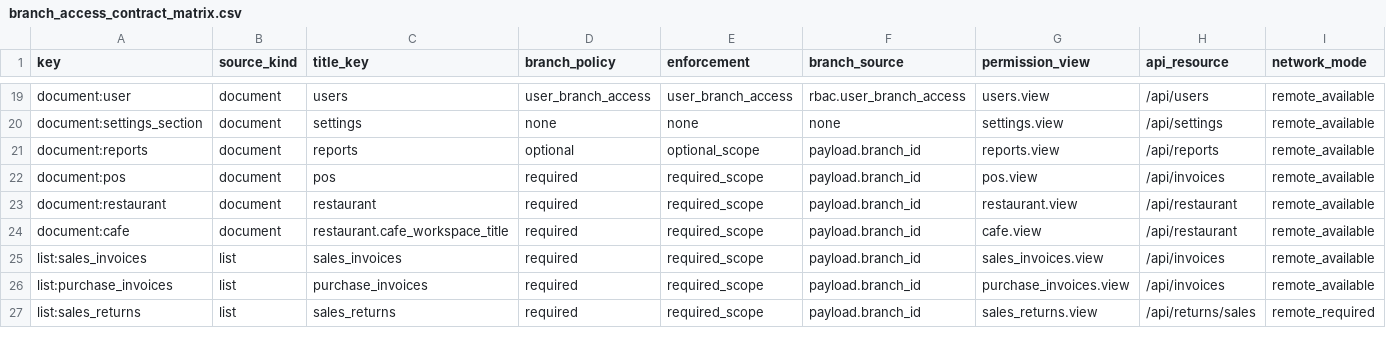
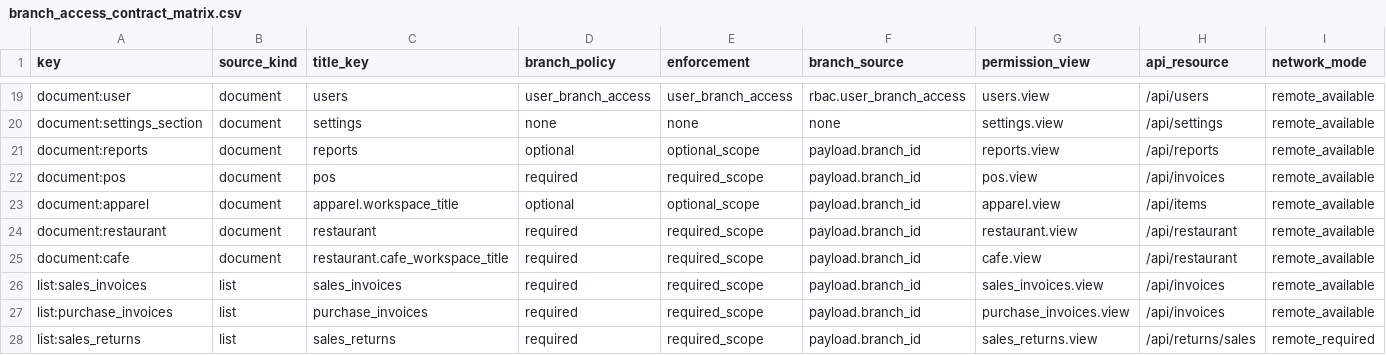
Before and after one commit to bukamal/alrajihi, a CSV file: tools/audit_outputs/branch_access_contract_matrix.csv, drawn as a sheet; only a part is shown, gaps mark what is left out; rows hold the shown columns only; the diff names each change by its address in the sheet, - before the commit and + after, or states it on an @@ line.

```diff
--- a/tools/audit_outputs/branch_access_contract_matrix.csv
+++ b/tools/audit_outputs/branch_access_contract_matrix.csv
+row 23: document:apparel | document | apparel.workspace_title | optional | optional_scope | payload.branch_id | apparel.view | /api/items | remote_available
```
Also changed, not shown: tools/audit_outputs/audit_trail_contract_matrix.csv, tools/audit_outputs/offline_sync_contract_matrix.csv, 38 other files.
